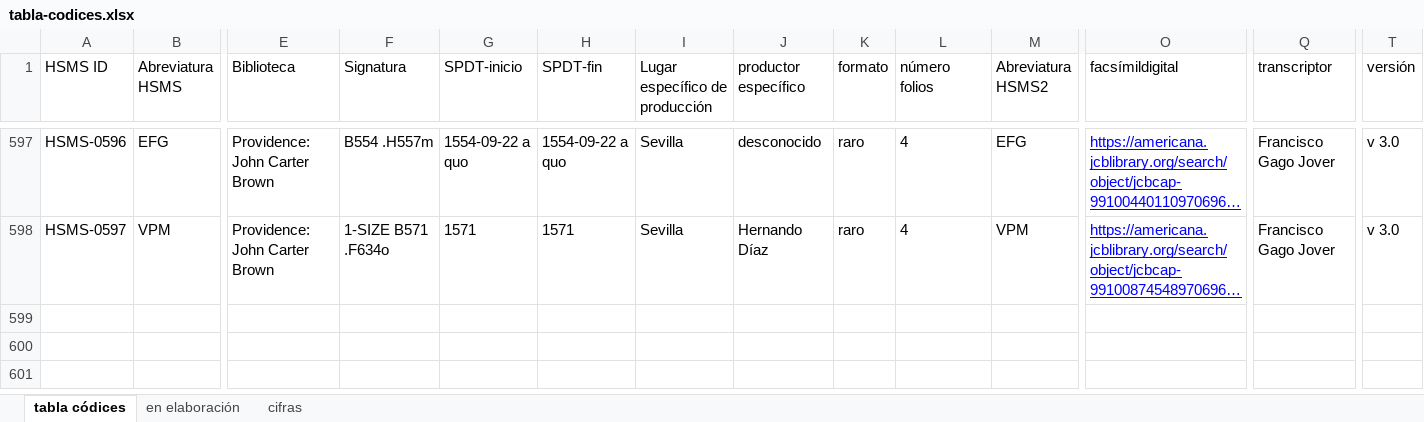
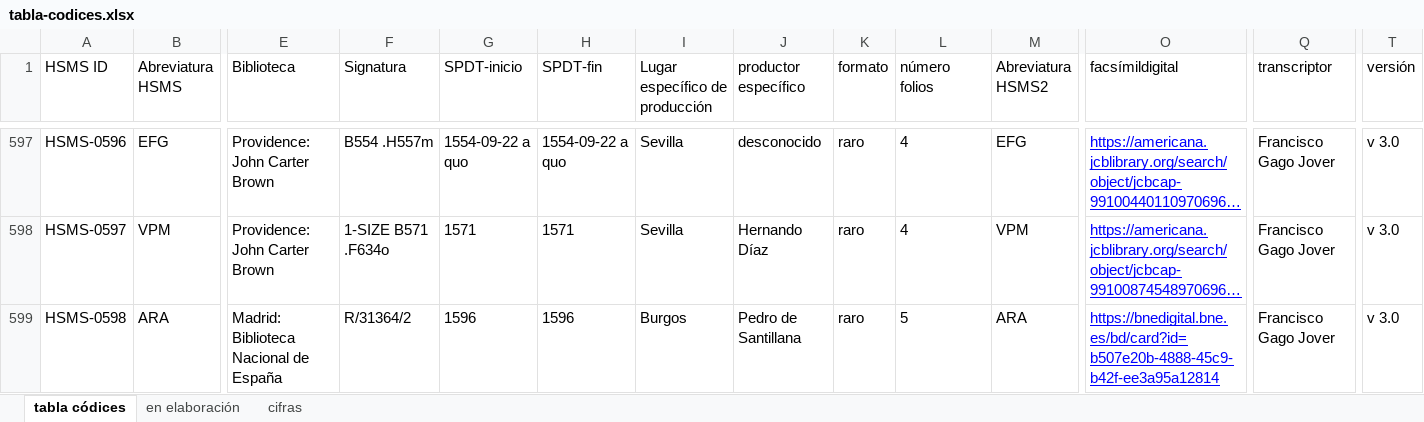
Before and after one commit to hispanicseminary/OSTA, an Excel workbook: tables/tabla-codices.xlsx, sheet tabla códices, drawn as a sheet; only a part is shown, gaps mark what is left out; long unchanged cells end in …; values as stored, in another font and other column widths than the file's, no borders; table styles not drawn; rows hold the shown columns only; the diff covers the shown part only; the diff names each change by its address in the sheet, - before the commit and + after, or states it on an @@ line.

```diff
--- a/tables/tabla-codices.xlsx (sheet tabla códices)
+++ b/tables/tabla-codices.xlsx (sheet tabla códices)
+row 599: HSMS-0598 | ARA | Madrid: Biblioteca Nacional de España | R/31364/2 | 1596 | 1596 | Burgos | Pedro de Santillana | raro | 5 | ARA | https://bnedigital.bne.es/bd/card?id=b507e20b-4888-45c9-b42f-ee3a95a12814 | Francisco Gago Jover | v 3.0
```
Also changed, not shown: 1 added row and 6 edited cells elsewhere in this sheet, sheet en elaboración, tables/tabla-obras.xlsx, 2 other files.
